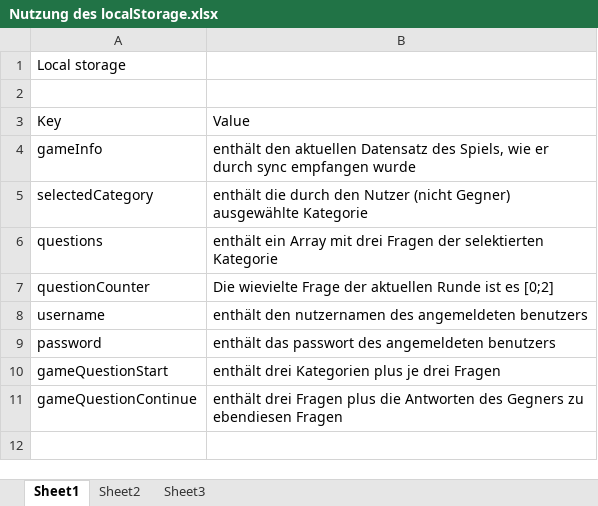
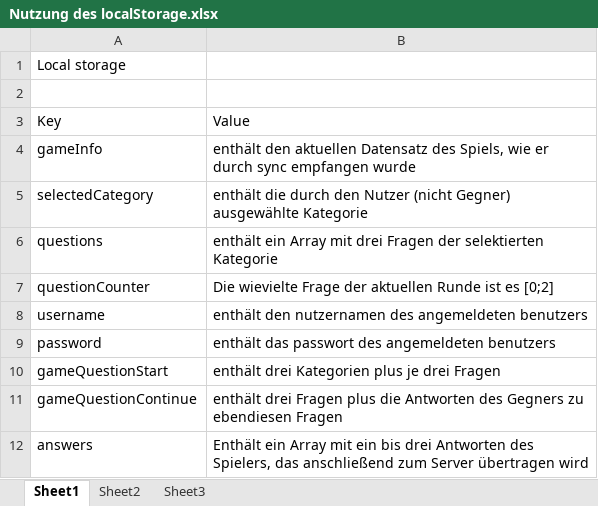
Before and after one commit to Jessi93/Quizduell, an Excel workbook: Documents/Phasen/Concept/Nutzung des localStorage.xlsx, sheet Sheet1, drawn as a sheet; values as stored, in another font and other column widths than the file's, no borders; table styles not drawn; the diff names each change by its address in the sheet, - before the commit and + after, or states it on an @@ line.

```diff
--- a/Documents/Phasen/Concept/Nutzung des localStorage.xlsx (sheet Sheet1)
+++ b/Documents/Phasen/Concept/Nutzung des localStorage.xlsx (sheet Sheet1)
+row 12: answers | Enthält ein Array mit ein bis drei Antworten des Spielers, das anschließend zum Server übertragen wird
```
Also changed, not shown: Documents/Phasen/Concept/Schnittstelle_Server.xlsx.
